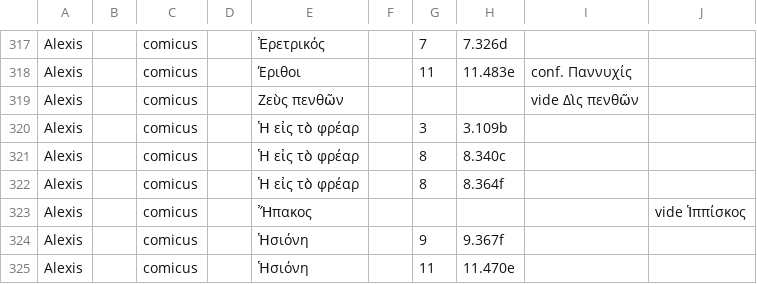
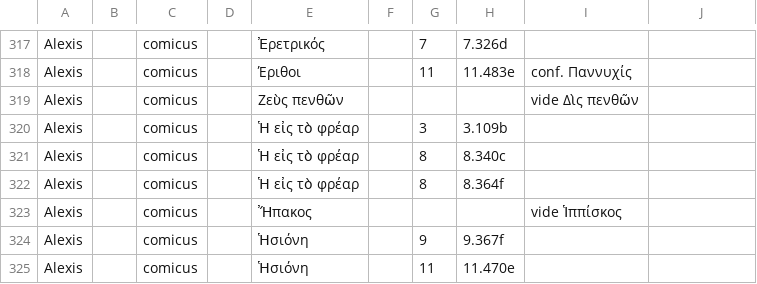
Before and after one commit to DigitalAthenaeus/indexes, a CSV file: Meineke_Index_Scriptorum.csv, drawn as a sheet; only a part is shown, gaps mark what is left out.

Commit message:
fixed line 323

```diff
--- a/Meineke_Index_Scriptorum.csv
+++ b/Meineke_Index_Scriptorum.csv
@@ -322,3 +322,3 @@
 "Alexis","","comicus","","Ἡ εἰς τὸ φρέαρ","","8","8.364f","",""
-"Alexis","","comicus","","Ἤπακος","","","","","vide Ἱππίσκος","",""
+"Alexis","","comicus","","Ἤπακος","","","","vide Ἱππίσκος",""
 "Alexis","","comicus","","Ἡσιόνη","","9","9.367f","",""
```
